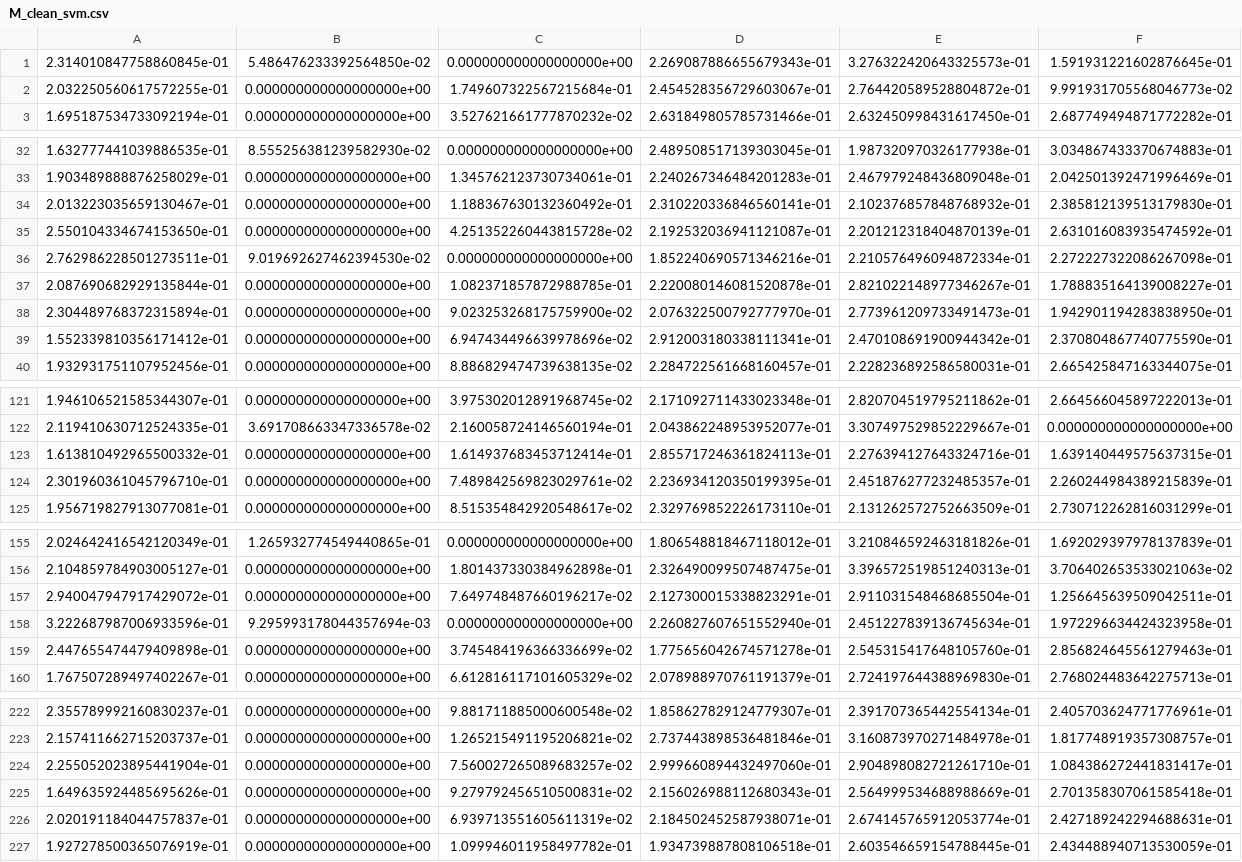
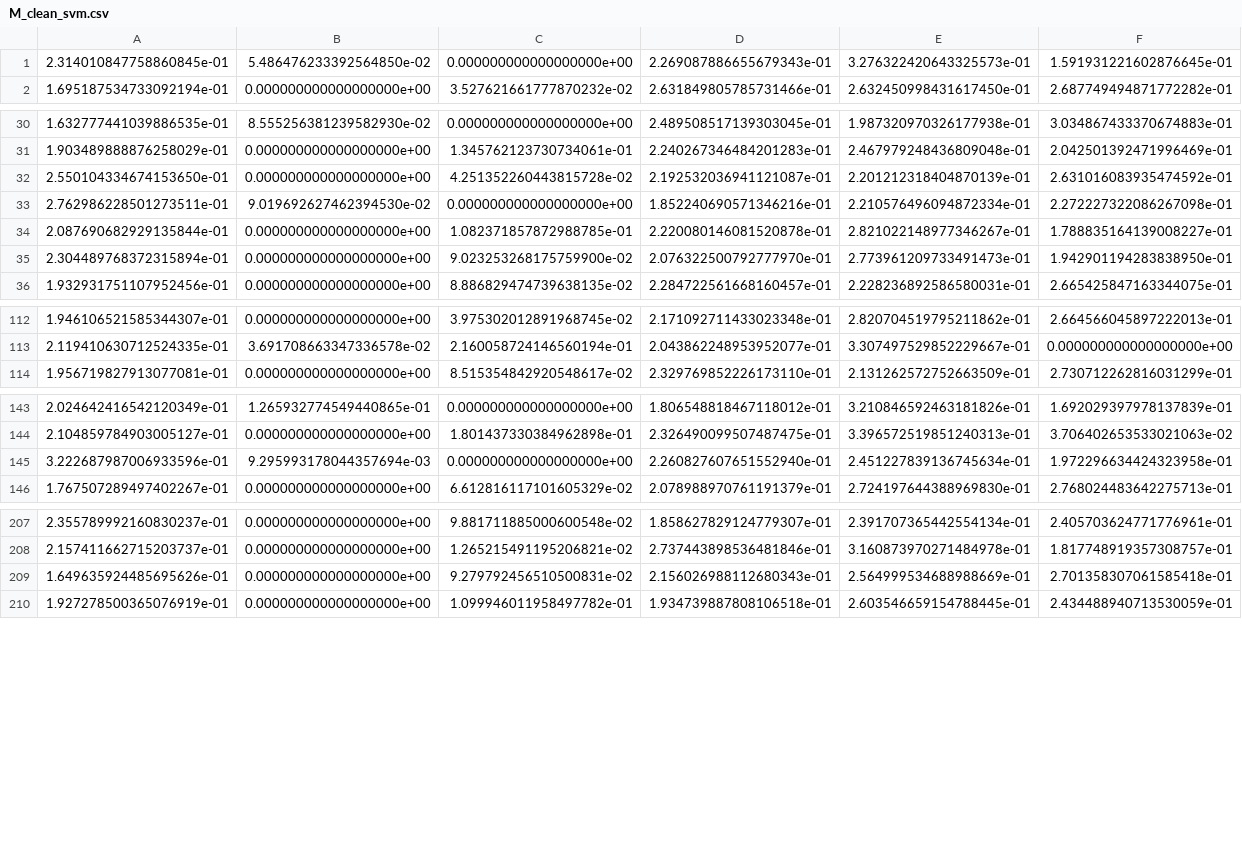
Before and after one commit to ulfaslak/MScProject-build-dataset, a CSV file: data/M_clean_svm.csv, drawn as a sheet; only a part is shown, gaps mark what is left out; the diff covers the shown part only.

```diff
--- a/data/M_clean_svm.csv
+++ b/data/M_clean_svm.csv
@@ -1,3 +1,2 @@
 2.314010847758860845e-01,5.486476233392564850e-02,0.000000000000000000e+00,2.269087886655679343e-01,3.276322420643325573e-01,1.591931221602876645e-01
-2.032250560617572255e-01,0.000000000000000000e+00,1.749607322567215684e-01,2.454528356729603067e-01,2.764420589528804872e-01,9.991931705568046773e-02
 1.695187534733092194e-01,0.000000000000000000e+00,3.527621661777870232e-02,2.631849805785731466e-01,2.632450998431617450e-01,2.687749494871772282e-01
@@ -33,3 +31,2 @@
 1.903489888876258029e-01,0.000000000000000000e+00,1.345762123730734061e-01,2.240267346484201283e-01,2.467979248436809048e-01,2.042501392471996469e-01
-2.013223035659130467e-01,0.000000000000000000e+00,1.188367630132360492e-01,2.310220336846560141e-01,2.102376857848768932e-01,2.385812139513179830e-01
 2.550104334674153650e-01,0.000000000000000000e+00,4.251352260443815728e-02,2.192532036941121087e-01,2.201212318404870139e-01,2.631016083935474592e-01
@@ -38,3 +35,2 @@
 2.304489768372315894e-01,0.000000000000000000e+00,9.023253268175759900e-02,2.076322500792777970e-01,2.773961209733491473e-01,1.942901194283838950e-01
-1.552339810356171412e-01,0.000000000000000000e+00,6.947434496639978696e-02,2.912003180338111341e-01,2.470108691900944342e-01,2.370804867740775590e-01
 1.932931751107952456e-01,0.000000000000000000e+00,8.886829474739638135e-02,2.284722561668160457e-01,2.228236892586580031e-01,2.665425847163344075e-01
@@ -122,4 +113,2 @@
 2.119410630712524335e-01,3.691708663347336578e-02,2.160058724146560194e-01,2.043862248953952077e-01,3.307497529852229667e-01,0.000000000000000000e+00
-1.613810492965500332e-01,0.000000000000000000e+00,1.614937683453712414e-01,2.855717246361824113e-01,2.276394127643324716e-01,1.639140449575637315e-01
-2.301960361045796710e-01,0.000000000000000000e+00,7.489842569823029761e-02,2.236934120350199395e-01,2.451876277232485357e-01,2.260244984389215839e-01
 1.956719827913077081e-01,0.000000000000000000e+00,8.515354842920548617e-02,2.329769852226173110e-01,2.131262572752663509e-01,2.730712262816031299e-01
@@ -156,5 +144,3 @@
 2.104859784903005127e-01,0.000000000000000000e+00,1.801437330384962898e-01,2.326490099507487475e-01,3.396572519851240313e-01,3.706402653533021063e-02
-2.940047947917429072e-01,0.000000000000000000e+00,7.649748487660196217e-02,2.127300015338823291e-01,2.911031548468685504e-01,1.256645639509042511e-01
 3.222687987006933596e-01,9.295993178044357694e-03,0.000000000000000000e+00,2.260827607651552940e-01,2.451227839136745634e-01,1.972296634424323958e-01
-2.447655474479409898e-01,0.000000000000000000e+00,3.745484196366336699e-02,1.775656042674571278e-01,2.545315417648105760e-01,2.856824645561279463e-01
 1.767507289497402267e-01,0.000000000000000000e+00,6.612816117101605329e-02,2.078988970761191379e-01,2.724197644388969830e-01,2.768024483642275713e-01
@@ -223,5 +208,3 @@
 2.157411662715203737e-01,0.000000000000000000e+00,1.265215491195206821e-02,2.737443898536481846e-01,3.160873970271484978e-01,1.817748919357308757e-01
-2.255052023895441904e-01,0.000000000000000000e+00,7.560027265089683257e-02,2.999660894432497060e-01,2.904898082721261710e-01,1.084386272441831417e-01
 1.649635924485695626e-01,0.000000000000000000e+00,9.279792456510500831e-02,2.156026988112680343e-01,2.564999534688988669e-01,2.701358307061585418e-01
-2.020191184044757837e-01,0.000000000000000000e+00,6.939713551605611319e-02,2.184502452587938071e-01,2.674145765912053774e-01,2.427189242294688631e-01
 1.927278500365076919e-01,0.000000000000000000e+00,1.099946011958497782e-01,1.934739887808106518e-01,2.603546659154788445e-01,2.434488940713530059e-01
```
Also changed, not shown: 14 removed rows elsewhere in this file, data/M_clean_kd.csv, data/XtzYM_clean_kd_valid_users.csv, 38 other files.
